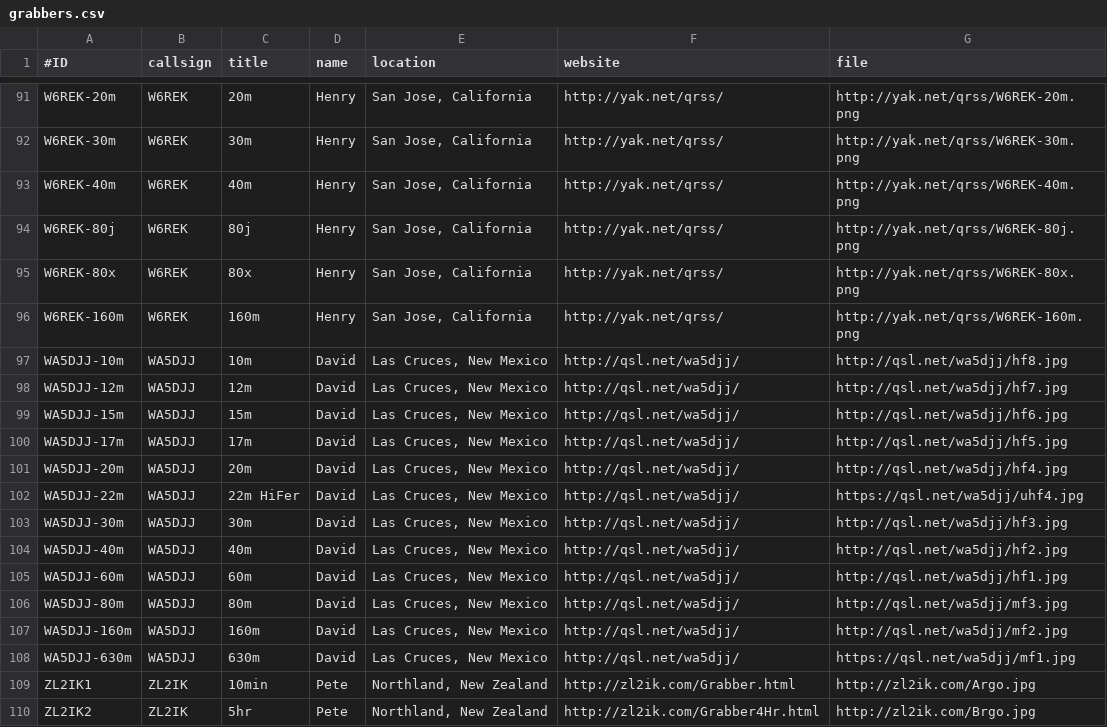
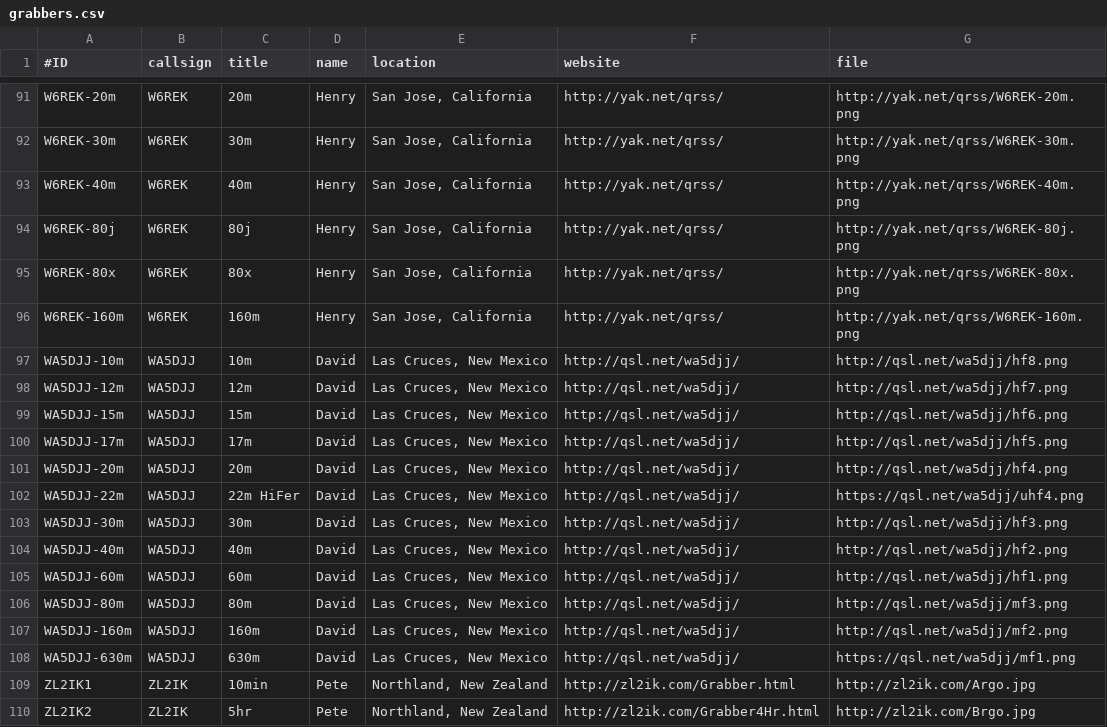
Before and after one commit to swharden/QRSSplus, a CSV file: grabbers.csv, drawn as a sheet; only a part is shown, gaps mark what is left out.

Commit message:
WA5DJJ's grabs to PNG following his group msg

```diff
--- a/grabbers.csv
+++ b/grabbers.csv
@@ -96,14 +96,14 @@ W6REK-80x,W6REK,80x,Henry,"San Jose, California",http://yak.net/qrss/,http://yak
 W6REK-160m,W6REK,160m,Henry,"San Jose, California",http://yak.net/qrss/,http://yak.net/qrss/W6REK-160m.png
-WA5DJJ-10m,WA5DJJ,10m,David,"Las Cruces, New Mexico",http://qsl.net/wa5djj/,http://qsl.net/wa5djj/hf8.jpg
-WA5DJJ-12m,WA5DJJ,12m,David,"Las Cruces, New Mexico",http://qsl.net/wa5djj/,http://qsl.net/wa5djj/hf7.jpg
-WA5DJJ-15m,WA5DJJ,15m,David,"Las Cruces, New Mexico",http://qsl.net/wa5djj/,http://qsl.net/wa5djj/hf6.jpg
-WA5DJJ-17m,WA5DJJ,17m,David,"Las Cruces, New Mexico",http://qsl.net/wa5djj/,http://qsl.net/wa5djj/hf5.jpg
-WA5DJJ-20m,WA5DJJ,20m,David,"Las Cruces, New Mexico",http://qsl.net/wa5djj/,http://qsl.net/wa5djj/hf4.jpg
-WA5DJJ-22m,WA5DJJ,22m HiFer,David,"Las Cruces, New Mexico",http://qsl.net/wa5djj/,https://qsl.net/wa5djj/uhf4.jpg
-WA5DJJ-30m,WA5DJJ,30m,David,"Las Cruces, New Mexico",http://qsl.net/wa5djj/,http://qsl.net/wa5djj/hf3.jpg
-WA5DJJ-40m,WA5DJJ,40m,David,"Las Cruces, New Mexico",http://qsl.net/wa5djj/,http://qsl.net/wa5djj/hf2.jpg
-WA5DJJ-60m,WA5DJJ,60m,David,"Las Cruces, New Mexico",http://qsl.net/wa5djj/,http://qsl.net/wa5djj/hf1.jpg
-WA5DJJ-80m,WA5DJJ,80m,David,"Las Cruces, New Mexico",http://qsl.net/wa5djj/,http://qsl.net/wa5djj/mf3.jpg
-WA5DJJ-160m,WA5DJJ,160m,David,"Las Cruces, New Mexico",http://qsl.net/wa5djj/,http://qsl.net/wa5djj/mf2.jpg
-WA5DJJ-630m,WA5DJJ,630m,David,"Las Cruces, New Mexico",http://qsl.net/wa5djj/,https://qsl.net/wa5djj/mf1.jpg
+WA5DJJ-10m,WA5DJJ,10m,David,"Las Cruces, New Mexico",http://qsl.net/wa5djj/,http://qsl.net/wa5djj/hf8.png
+WA5DJJ-12m,WA5DJJ,12m,David,"Las Cruces, New Mexico",http://qsl.net/wa5djj/,http://qsl.net/wa5djj/hf7.png
+WA5DJJ-15m,WA5DJJ,15m,David,"Las Cruces, New Mexico",http://qsl.net/wa5djj/,http://qsl.net/wa5djj/hf6.png
+WA5DJJ-17m,WA5DJJ,17m,David,"Las Cruces, New Mexico",http://qsl.net/wa5djj/,http://qsl.net/wa5djj/hf5.png
+WA5DJJ-20m,WA5DJJ,20m,David,"Las Cruces, New Mexico",http://qsl.net/wa5djj/,http://qsl.net/wa5djj/hf4.png
+WA5DJJ-22m,WA5DJJ,22m HiFer,David,"Las Cruces, New Mexico",http://qsl.net/wa5djj/,https://qsl.net/wa5djj/uhf4.png
+WA5DJJ-30m,WA5DJJ,30m,David,"Las Cruces, New Mexico",http://qsl.net/wa5djj/,http://qsl.net/wa5djj/hf3.png
+WA5DJJ-40m,WA5DJJ,40m,David,"Las Cruces, New Mexico",http://qsl.net/wa5djj/,http://qsl.net/wa5djj/hf2.png
+WA5DJJ-60m,WA5DJJ,60m,David,"Las Cruces, New Mexico",http://qsl.net/wa5djj/,http://qsl.net/wa5djj/hf1.png
+WA5DJJ-80m,WA5DJJ,80m,David,"Las Cruces, New Mexico",http://qsl.net/wa5djj/,http://qsl.net/wa5djj/mf3.png
+WA5DJJ-160m,WA5DJJ,160m,David,"Las Cruces, New Mexico",http://qsl.net/wa5djj/,http://qsl.net/wa5djj/mf2.png
+WA5DJJ-630m,WA5DJJ,630m,David,"Las Cruces, New Mexico",http://qsl.net/wa5djj/,https://qsl.net/wa5djj/mf1.png
 ZL2IK1,ZL2IK,10min,Pete,"Northland, New Zealand",http://zl2ik.com/Grabber.html,http://zl2ik.com/Argo.jpg
```
